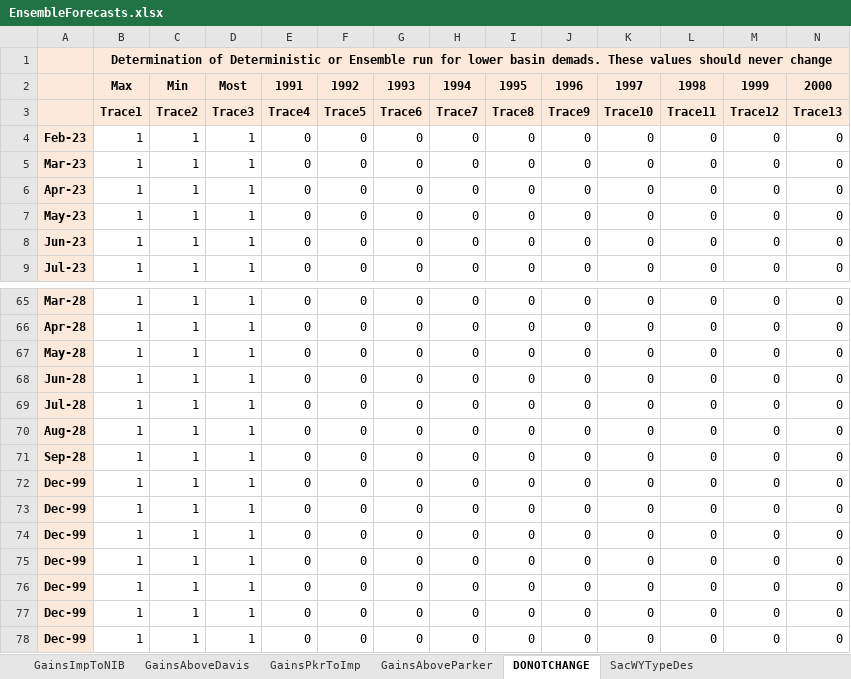
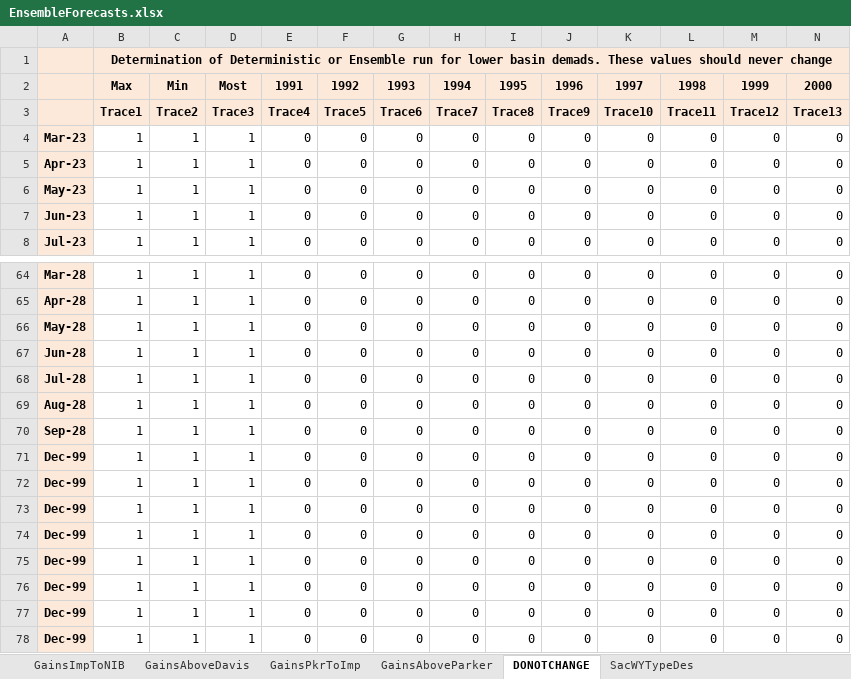
Before and after one commit to tschilb252/crmms, an Excel workbook: Inflow Forecasts/EnsembleForecasts.xlsx, sheet DONOTCHANGE, drawn as a sheet; only a part is shown, gaps mark what is left out; values as stored, in another font and other column widths than the file's, no borders; 19 other sheets too large or unreadable and not compared; removed rows and columns are numbered as before the commit, all else as after; rows hold the shown columns only; the diff names each change by its address in the sheet, - before the commit and + after, or states it on an @@ line.

```diff
--- a/Inflow Forecasts/EnsembleForecasts.xlsx (sheet DONOTCHANGE)
+++ b/Inflow Forecasts/EnsembleForecasts.xlsx (sheet DONOTCHANGE)
-row 4: Feb-23 | 1 | 1 | 1 | 0 | 0 | 0 | 0 | 0 | 0 | 0 | 0 | 0 | 0
+row 71: Dec-99 | 1 | 1 | 1 | 0 | 0 | 0 | 0 | 0 | 0 | 0 | 0 | 0 | 0
```
Also changed, not shown: formulas that keep their value, 13 other files.
